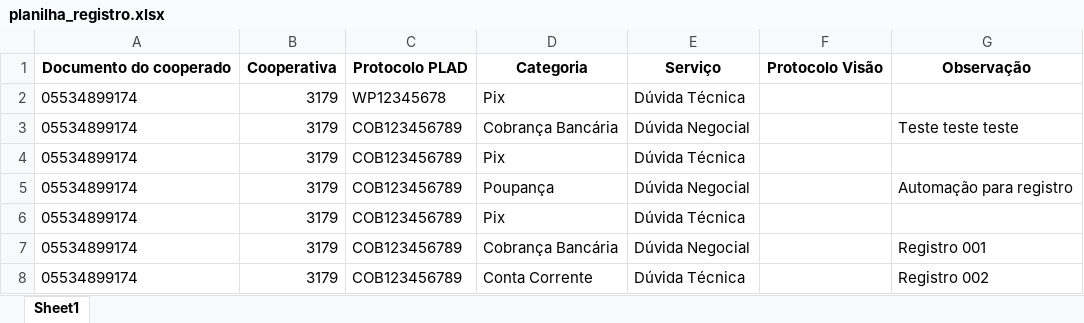
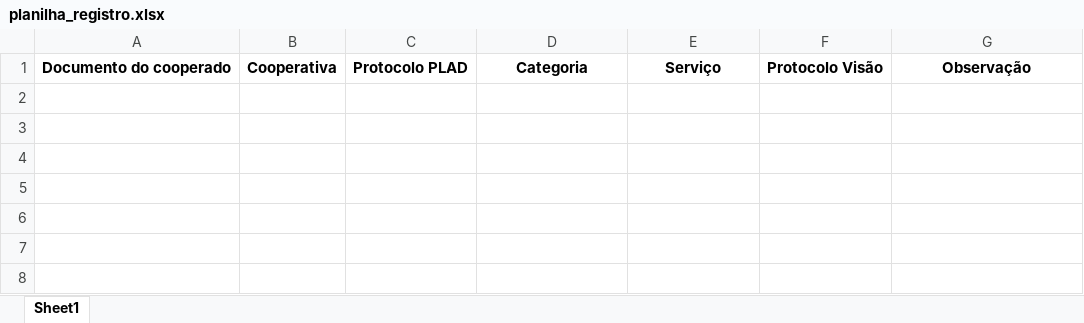
Before and after one commit to Gabrielsandres/automa-o_visao360_V2, an Excel workbook: planilha_registro.xlsx, sheet Sheet1, drawn as a sheet; values as stored, in another font and other column widths than the file's, no borders; the diff names each change by its address in the sheet, - before the commit and + after, or states it on an @@ line.

Commit message:
Resolvendo conflito no script_registro.py

```diff
--- a/planilha_registro.xlsx (sheet Sheet1)
+++ b/planilha_registro.xlsx (sheet Sheet1)
-row 2: 05534899174 | 3179 | WP12345678 | Pix | Dúvida Técnica
-row 3: 05534899174 | 3179 | COB123456789 | Cobrança Bancária | Dúvida Negocial |  | Teste teste teste
-row 4: 05534899174 | 3179 | COB123456789 | Pix | Dúvida Técnica
-row 5: 05534899174 | 3179 | COB123456789 | Poupança | Dúvida Negocial |  | Automação para registro
-row 6: 05534899174 | 3179 | COB123456789 | Pix | Dúvida Técnica
-row 7: 05534899174 | 3179 | COB123456789 | Cobrança Bancária | Dúvida Negocial |  | Registro 001
-row 8: 05534899174 | 3179 | COB123456789 | Conta Corrente | Dúvida Técnica |  | Registro 002
```
Also changed, not shown: 1 other file.
